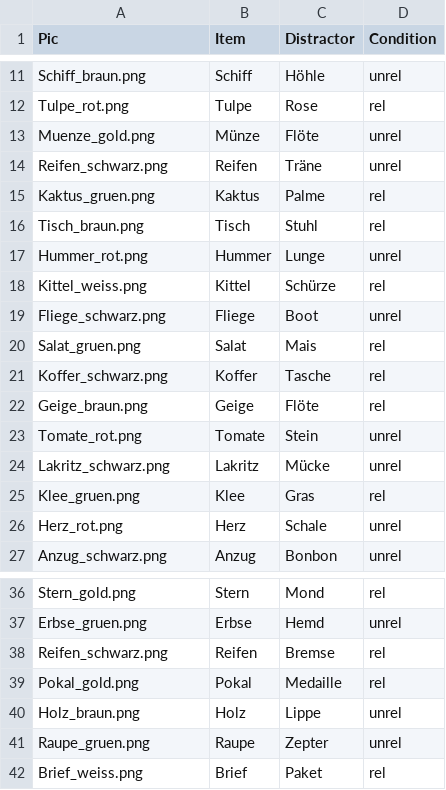
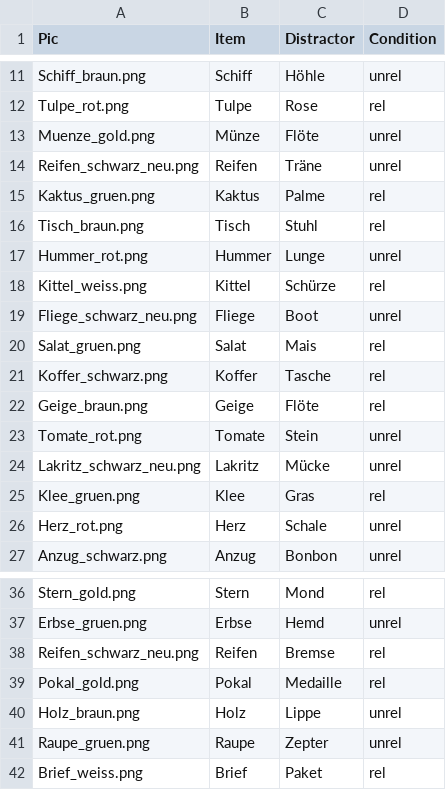
Before and after one commit to Lu-Yanru/Ibex_PWI_TE3, a CSV file: chunk_includes/rand2-1.csv, drawn as a sheet; only a part is shown, gaps mark what is left out.

Commit message:
change new black pics and distractor position

```diff
--- a/chunk_includes/rand2-1.csv
+++ b/chunk_includes/rand2-1.csv
@@ -13,3 +13,3 @@ Tulpe_rot.png,Tulpe,Rose,rel
 Muenze_gold.png,Münze,Flöte,unrel
-Reifen_schwarz.png,Reifen,Träne,unrel
+Reifen_schwarz_neu.png,Reifen,Träne,unrel
 Kaktus_gruen.png,Kaktus,Palme,rel
@@ -18,3 +18,3 @@ Hummer_rot.png,Hummer,Lunge,unrel
 Kittel_weiss.png,Kittel,Schürze,rel
-Fliege_schwarz.png,Fliege,Boot,unrel
+Fliege_schwarz_neu.png,Fliege,Boot,unrel
 Salat_gruen.png,Salat,Mais,rel
@@ -23,3 +23,3 @@ Geige_braun.png,Geige,Flöte,rel
 Tomate_rot.png,Tomate,Stein,unrel
-Lakritz_schwarz.png,Lakritz,Mücke,unrel
+Lakritz_schwarz_neu.png,Lakritz,Mücke,unrel
 Klee_gruen.png,Klee,Gras,rel
@@ -37,3 +37,3 @@ Stern_gold.png,Stern,Mond,rel
 Erbse_gruen.png,Erbse,Hemd,unrel
-Reifen_schwarz.png,Reifen,Bremse,rel
+Reifen_schwarz_neu.png,Reifen,Bremse,rel
 Pokal_gold.png,Pokal,Medaille,rel
```
Also changed, not shown: chunk_includes/fam.csv, chunk_includes/rand1-1.csv, 7 other files.
